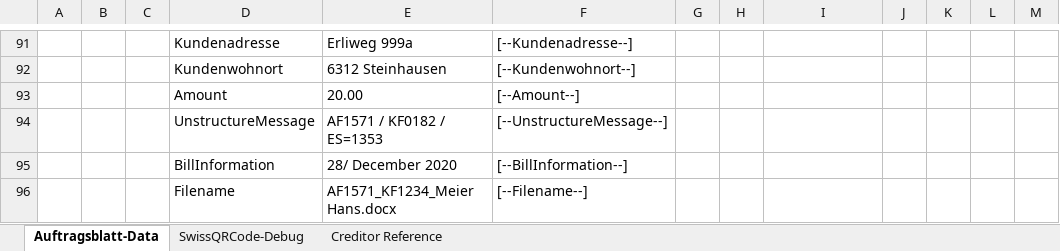
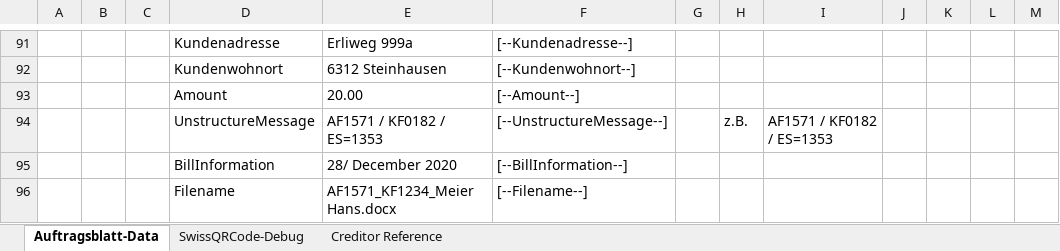
Before and after one commit to ImfeldC/fotoleuToolbox, an Excel workbook: fotoleuToolbox.xlsx, sheet Auftragsblatt-Data, drawn as a sheet; only a part is shown, gaps mark what is left out; values as stored, in another font and other column widths than the file's, no borders; table styles not drawn; the diff names each change by its address in the sheet, - before the commit and + after, or states it on an @@ line.

```diff
--- a/fotoleuToolbox.xlsx (sheet Auftragsblatt-Data)
+++ b/fotoleuToolbox.xlsx (sheet Auftragsblatt-Data)
-H94: (empty)
+H94: z.B.
-I94: (empty)
+I94: AF1571 / KF0182 / ES=1353
```
Also changed, not shown: sheet SwissQRCode-Debug, formulas that keep their value, charts or pictures.
